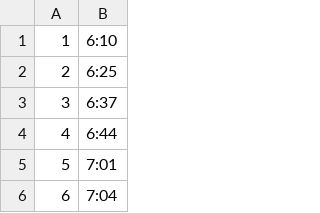
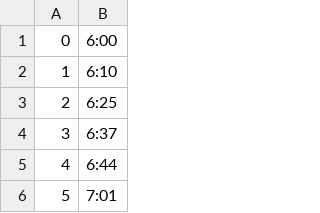
Before and after one commit to yukiti224gt/Zyobankotu, a CSV file: Busstime.csv, drawn as a sheet; only a part is shown; the shorter side is filled out with more unchanged rows; the diff names each change by its address in the sheet, - before the commit and + after, or states it on an @@ line.

```diff
--- a/Busstime.csv
+++ b/Busstime.csv
+row 1: 0 | 6:00
```
Also changed, not shown: 1 other file.
